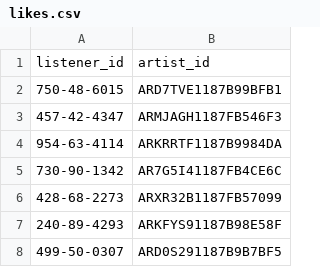
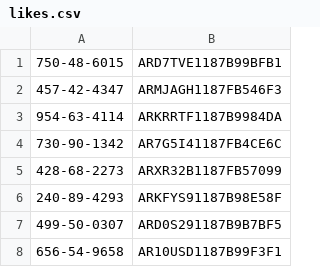
Before and after one commit to shinakolisetti/MusicOverDecades, a CSV file: data/likes.csv, drawn as a sheet; only a part is shown; the shorter side is filled out with more unchanged rows; the diff names each change by its address in the sheet, - before the commit and + after, or states it on an @@ line.

Commit message:
updated queries + table creation

```diff
--- a/data/likes.csv
+++ b/data/likes.csv
-row 1: listener_id | artist_id
```
Also changed, not shown: 5 other files.
